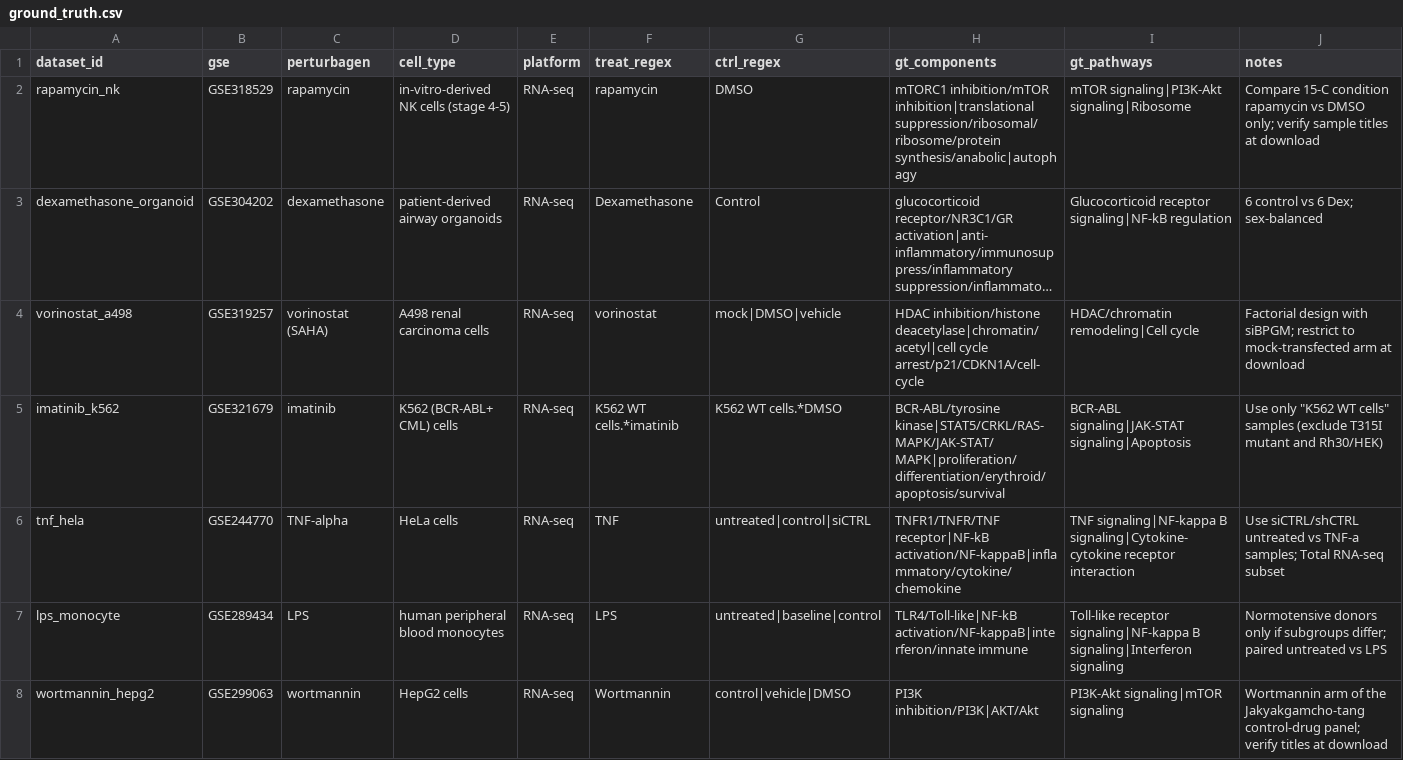
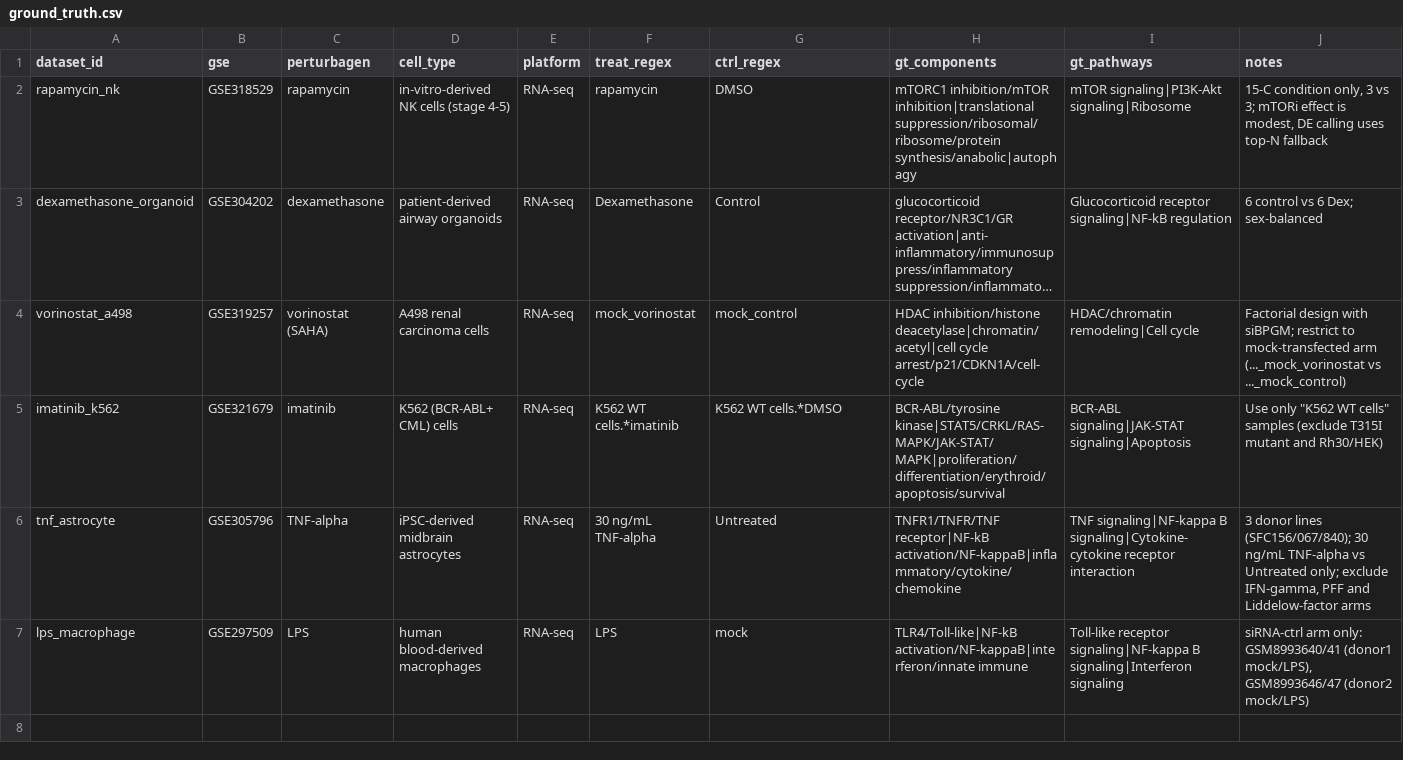
Before and after one commit to omixcore/DEGinsight, a CSV file: benchmark/ground_truth.csv, drawn as a sheet; long unchanged cells end in …; removed rows and columns are numbered as before the commit, all else as after; the diff names each change by its address in the sheet, - before the commit and + after, or states it on an @@ line.

Commit message:
Expand benchmark to 6 perturbation datasets and 2-model comparison
Datasets (all verified via NCBI E-utilities / FTP on 2026-11-16):
- add vorinostat (GSE319257, A498, 3 SAHA vs 6 mock)
- add TNF-alpha (GSE305796, iPSC astrocytes, 3 donors, 30 ng/mL vs untreated)
- add LPS (GSE297509, blood-derived macrophages, 2 donors, paired mock/LPS)
- replace tnf_hela (bigWig only, no counts) and lps_monocyte (no
  supplementary files); drop wortmannin (GSE299063 has no expression table)
- ground_truth.csv now documents 6 datasets

Pipeline:
- 00_fetch_geo.sh: resumable byte-range downloads (NCBI throttles each
  connection to ~15 KB/s; 12 parallel parts caused 503, 4 parts is stable)
- 01c_vorinostat_xlsx.py: streams sheet XML instead of openpyxl
  (minutes per file -> seconds); handles inlineStr cells
- 01d_tnf_quant.py: Salmon quant.sf -> gene counts via mygene.info
- 01b_prepare_real.R: handlers for the three new datasets, NA-safe DEG counts

Multi-model harness:
- benchmark/models.csv declares model_id -> endpoint + key env var, so a
  new vendor is a one-line edit
- 02_run_benchmark.R reads it, records model label, DEG mode, wall time
- 04_score.R cross-judges: each output scored by a different model than
  the one that produced it (removes self-preference bias)
- R/cost.R: real DeepSeek prices (flash 0.30/1.20, v4-pro 1.32/3.96 USD
  per 1M tokens, peak rates; off-peak is half)

Bug fixes found while running:
- Sys.getenv() with a vector of names raises 'wrong type for argument'
- UTF-8 BOM in CSV headers breaks read.csv column matching
- sum(deg$padj < x) returns NA when limma emits NA p-values, which made
  select_degs() error out
- non-ASCII ellipsis in ground_truth.csv made read.csv fail on Windows

```diff
--- a/benchmark/ground_truth.csv
+++ b/benchmark/ground_truth.csv
-J2 (notes): Compare 15-C condition rapamycin vs DMSO only; verify sample titles at download
+J2 (notes): 15-C condition only, 3 vs 3; mTORi effect is modest, DE calling uses top-N fallback
-F4 (treat_regex): vorinostat
+F4 (treat_regex): mock_vorinostat
-G4 (ctrl_regex): mock|DMSO|vehicle
+G4 (ctrl_regex): mock_control
-J4 (notes): …mock-transfected arm at download
+J4 (notes): …mock-transfected arm (..._mock_vorinostat vs ..._mock_control)
-row 6: tnf_hela | GSE244770 | TNF-alpha | HeLa cells | RNA-seq | TNF | untreated|control|siCTRL | TNFR1/TNFR/TNF receptor|NF-kB activation/NF-kappaB|inflammatory/cytokine/chemokine | TNF signaling|NF-kappa B signaling|Cytokine-cytokine receptor interaction | Use siCTRL/shCTRL untreated vs TNF-a samples; Total RNA-seq subset
+row 6: tnf_astrocyte | GSE305796 | TNF-alpha | iPSC-derived midbrain astrocytes | RNA-seq | 30 ng/mL TNF-alpha | Untreated | TNFR1/TNFR/TNF receptor|NF-kB activation/NF-kappaB|inflammatory/cytokine/chemokine | TNF signaling|NF-kappa B signaling|Cytokine-cytokine receptor interaction | 3 donor lines (SFC156/067/840); 30 ng/mL TNF-alpha vs Untreated only; exclude IFN-gamma, PFF and Liddelow-factor arms
-A7 (dataset_id): lps_monocyte
+A7 (dataset_id): lps_macrophage
-B7 (gse): GSE289434
+B7 (gse): GSE297509
-D7 (cell_type): human peripheral blood monocytes
+D7 (cell_type): human blood-derived macrophages
-G7 (ctrl_regex): untreated|baseline|control
+G7 (ctrl_regex): mock
-J7 (notes): Normotensive donors only if subgroups differ; paired untreated vs LPS
+J7 (notes): siRNA-ctrl arm only: GSM8993640/41 (donor1 mock/LPS), GSM8993646/47 (donor2 mock/LPS)
-row 8: wortmannin_hepg2 | GSE299063 | wortmannin | HepG2 cells | RNA-seq | Wortmannin | control|vehicle|DMSO | PI3K inhibition/PI3K|AKT/Akt | PI3K-Akt signaling|mTOR signaling | Wortmannin arm of the Jakyakgamcho-tang control-drug panel; verify titles at download
```
Also changed, not shown: benchmark/scores/benchmark_summary.csv, 17 other files.
